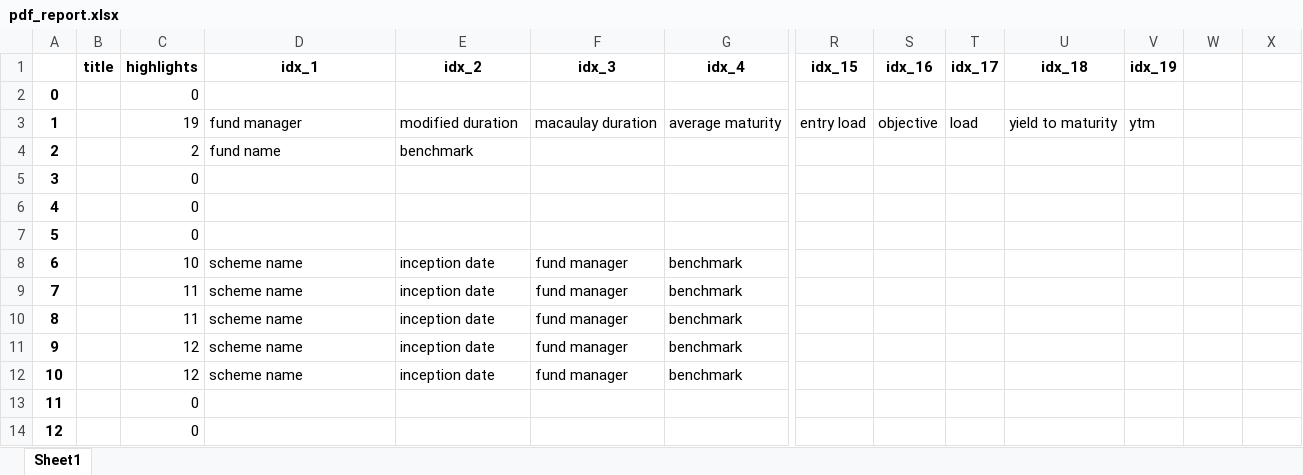
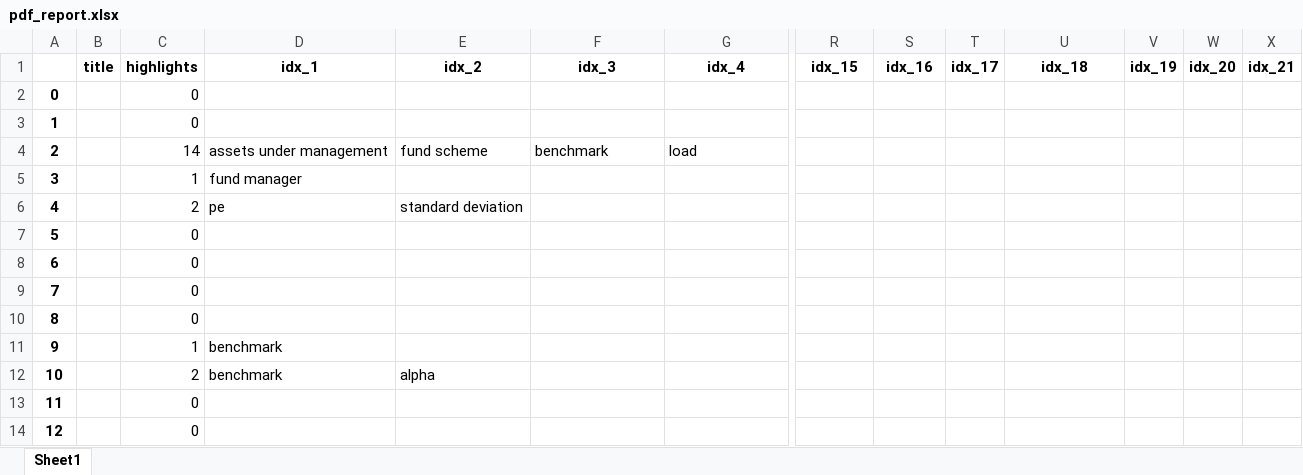
Before and after one commit to C0sCube/mywork-repo, an Excel workbook: data/output/pdf_report.xlsx, sheet Sheet1, drawn as a sheet; only a part is shown, gaps mark what is left out; values as stored, in another font and other column widths than the file's, no borders; removed rows and columns are numbered as before the commit, all else as after; rows hold the shown columns only; the diff covers the shown part only; the diff names each change by its address in the sheet, - before the commit and + after, or states it on an @@ line.

```diff
--- a/data/output/pdf_report.xlsx (sheet Sheet1)
+++ b/data/output/pdf_report.xlsx (sheet Sheet1)
-W1: (empty)
+W1: idx_20
-X1: (empty)
+X1: idx_21
-row 3: 1 |  | 19 | fund manager | modified duration | macaulay duration | average maturity | entry load | objective | load | yield to maturity | ytm
-row 4: 2 |  | 2 | fund name | benchmark
@@ row 18 moved to row 3: 1 @@
+row 4: 2 |  | 14 | assets under management | fund scheme | benchmark | load
+row 5: 3 |  | 1 | fund manager
+row 6: 4 |  | 2 | pe | standard deviation
@@ column A renumbered between rows 7 and 21 @@
-row 8: 6 |  | 10 | scheme name | inception date | fund manager | benchmark
-row 9: 7 |  | 11 | scheme name | inception date | fund manager | benchmark
-row 10: 8 |  | 11 | scheme name | inception date | fund manager | benchmark
-row 11: 9 |  | 12 | scheme name | inception date | fund manager | benchmark
-row 12: 10 |  | 12 | scheme name | inception date | fund manager | benchmark
+row 10: 8 |  | 0
@@ row 16 moved to row 11: 9 @@
+row 12: 10 |  | 2 | benchmark | alpha
```
Also changed, not shown: 34 added rows, 60 removed rows and 1 edited cell elsewhere in this sheet, 10 other files.
